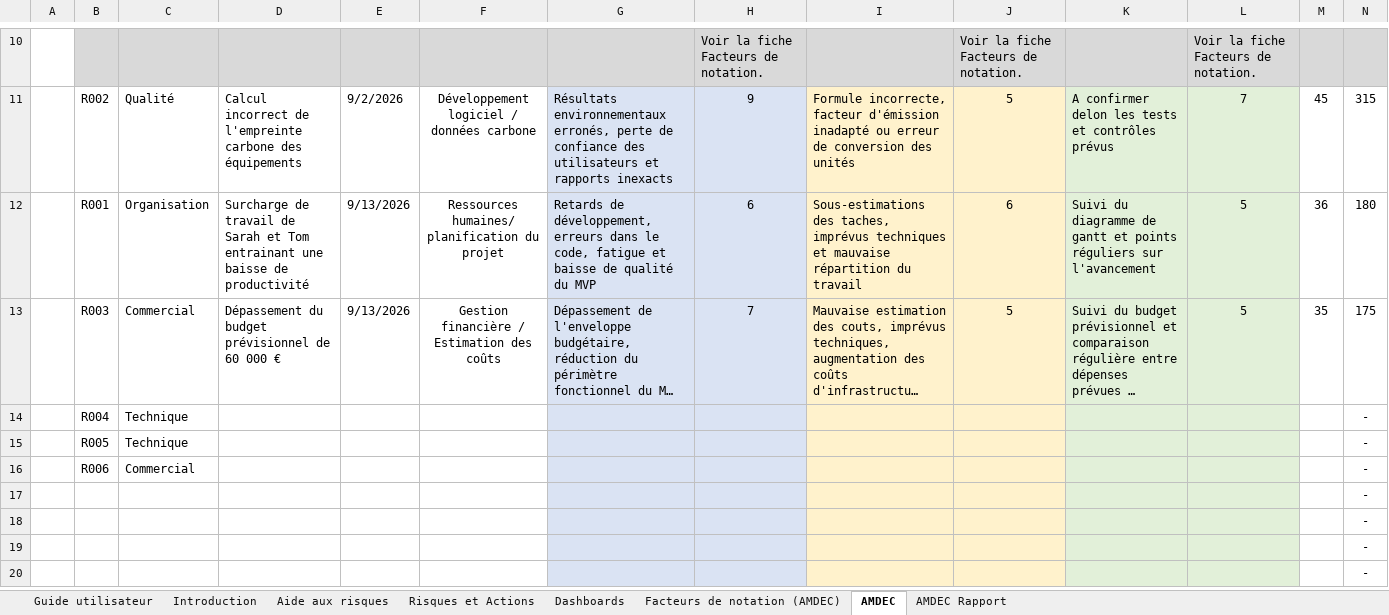
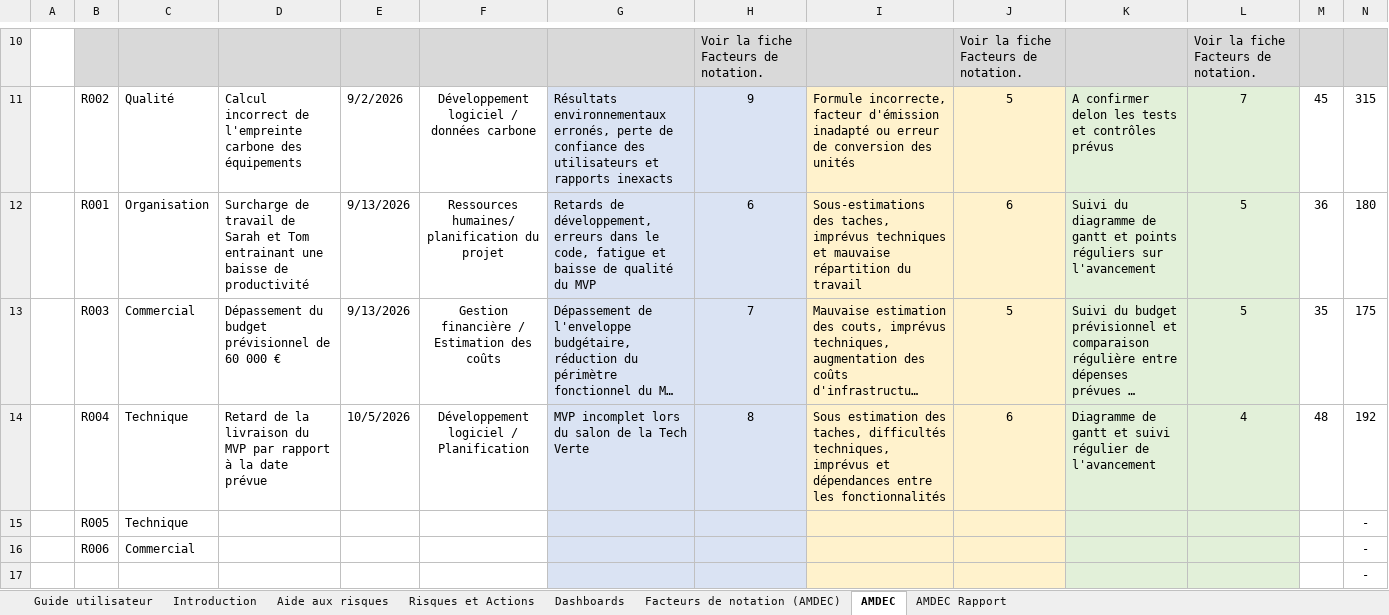
Before and after one commit to PinsolleP/Gestion-de-projet, an Excel workbook: ENR-QUA-10_pilotage_risques_Green_IT.xlsx, sheet AMDEC, drawn as a sheet; only a part is shown, gaps mark what is left out; the shorter side is filled out with more unchanged rows; long unchanged cells end in …; values as stored, in another font and other column widths than the file's, no borders; charts and pictures and conditional formats not drawn; removed rows and columns are numbered as before the commit, all else as after; rows hold the shown columns only; the diff names each change by its address in the sheet, - before the commit and + after, or states it on an @@ line.

Commit message:
Ajout d'un risue AMDEC

```diff
--- a/ENR-QUA-10_pilotage_risques_Green_IT.xlsx (sheet AMDEC)
+++ b/ENR-QUA-10_pilotage_risques_Green_IT.xlsx (sheet AMDEC)
-row 14:  | R004 | Technique |  |  |  |  |  |  |  |  |  |  | -
+row 14:  | R004 | Technique | Retard de la livraison du MVP par rapport à la date prévue | 10/5/2026 | Développement logiciel / Planification | MVP incomplet lors du salon de la Tech Verte | 8 | Sous estimation des taches, difficultés techniques, imprévus et dépendances entre les fonctionnalités | 6 | Diagramme de gantt et suivi régulier de l'avancement | 4 | 48 | 192
```
